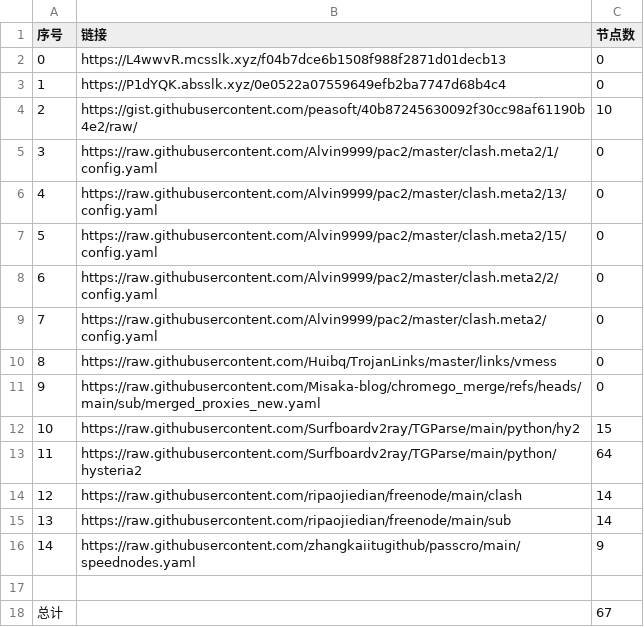
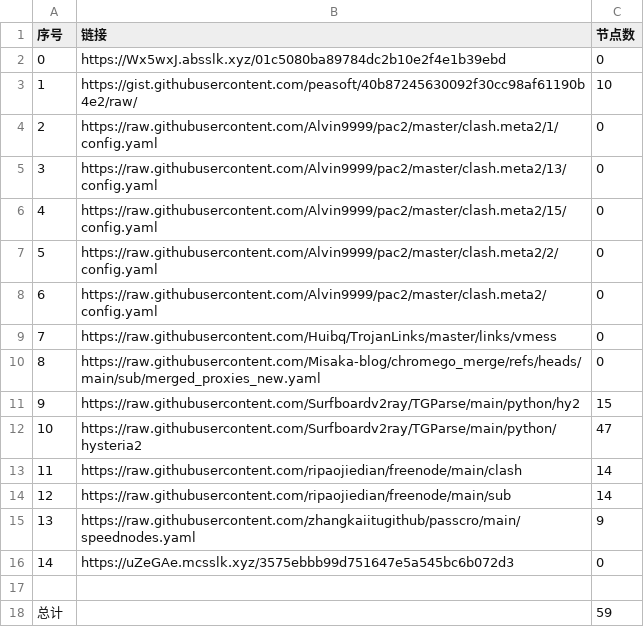
Before and after one commit to yxxyun/NoMoreWalls, a CSV file: list_result.csv, drawn as a sheet; removed rows and columns are numbered as before the commit, all else as after; the diff names each change by its address in the sheet, - before the commit and + after, or states it on an @@ line.

```diff
--- a/list_result.csv
+++ b/list_result.csv
-B2 (链接): https://L4wwvR.mcsslk.xyz/f04b7dce6b1508f988f2871d01decb13
+B2 (链接): https://Wx5wxJ.absslk.xyz/01c5080ba89784dc2b10e2f4e1b39ebd
-row 3: 1 | https://P1dYQK.absslk.xyz/0e0522a07559649efb2ba7747d68b4c4 | 0
@@ column A (序号) renumbered between rows 3 and 15 @@
-C12 (节点数): 64
+C12 (节点数): 47
+row 16: 14 | https://uZeGAe.mcsslk.xyz/3575ebbb99d751647e5a545bc6b072d3 | 0
-C18 (节点数): 67
+C18 (节点数): 59
```
Also changed, not shown: 6 other files.
